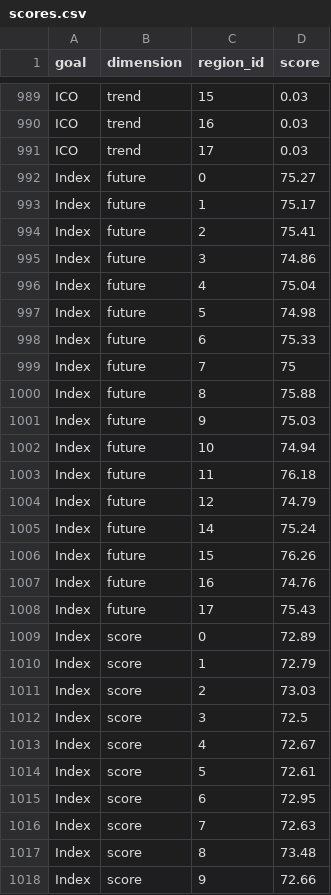
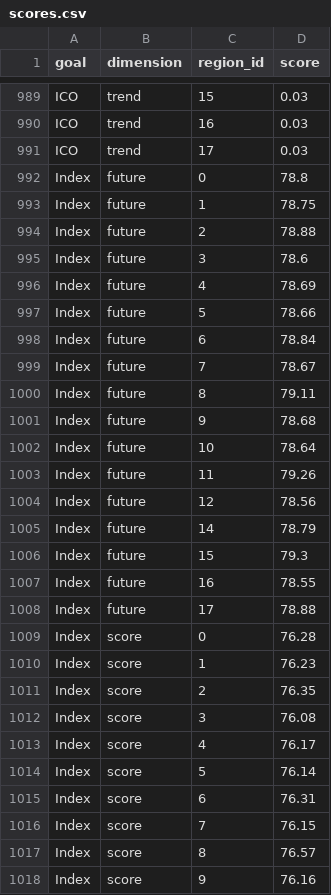
Before and after one commit to faundez/toolbox-demo, a CSV file: region2016/scores.csv, drawn as a sheet; only a part is shown, gaps mark what is left out; the diff covers the shown part only.

Commit message:
toolbox-training demo clac scores w/tailored data and model

```diff
--- a/region2016/scores.csv
+++ b/region2016/scores.csv
@@ -991,28 +991,28 @@
 "ICO","trend",17,0.03
-"Index","future",0,75.27
-"Index","future",1,75.17
-"Index","future",2,75.41
-"Index","future",3,74.86
-"Index","future",4,75.04
-"Index","future",5,74.98
-"Index","future",6,75.33
-"Index","future",7,75
-"Index","future",8,75.88
-"Index","future",9,75.03
-"Index","future",10,74.94
-"Index","future",11,76.18
-"Index","future",12,74.79
-"Index","future",14,75.24
-"Index","future",15,76.26
-"Index","future",16,74.76
-"Index","future",17,75.43
-"Index","score",0,72.89
-"Index","score",1,72.79
-"Index","score",2,73.03
-"Index","score",3,72.5
-"Index","score",4,72.67
-"Index","score",5,72.61
-"Index","score",6,72.95
-"Index","score",7,72.63
-"Index","score",8,73.48
-"Index","score",9,72.66
+"Index","future",0,78.8
+"Index","future",1,78.75
+"Index","future",2,78.88
+"Index","future",3,78.6
+"Index","future",4,78.69
+"Index","future",5,78.66
+"Index","future",6,78.84
+"Index","future",7,78.67
+"Index","future",8,79.11
+"Index","future",9,78.68
+"Index","future",10,78.64
+"Index","future",11,79.26
+"Index","future",12,78.56
+"Index","future",14,78.79
+"Index","future",15,79.3
+"Index","future",16,78.55
+"Index","future",17,78.88
+"Index","score",0,76.28
+"Index","score",1,76.23
+"Index","score",2,76.35
+"Index","score",3,76.08
+"Index","score",4,76.17
+"Index","score",5,76.14
+"Index","score",6,76.31
+"Index","score",7,76.15
+"Index","score",8,76.57
+"Index","score",9,76.16
```
Also changed, not shown: 74 edited cells elsewhere in this file, region2016/layers.csv, 4 other files.
